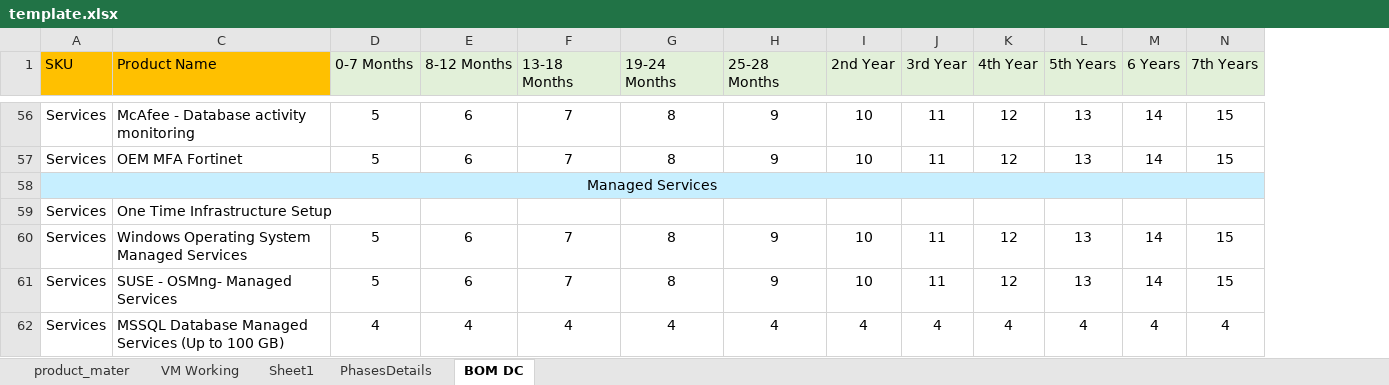
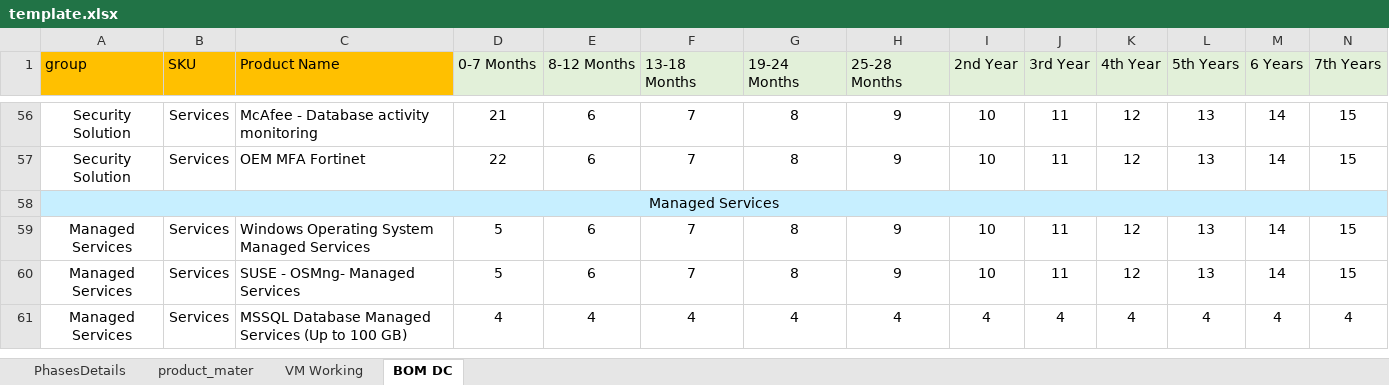
Before and after one commit to 01Pratham/excel_to_crm, an Excel workbook: template.xlsx, sheet BOM DC, drawn as a sheet; only a part is shown, gaps mark what is left out; values as stored, in another font and other column widths than the file's, no borders; removed rows and columns are numbered as before the commit, all else as after; rows hold the shown columns only; the diff covers the shown part only; the diff names each change by its address in the sheet, - before the commit and + after, or states it on an @@ line.

```diff
--- a/template.xlsx (sheet BOM DC)
+++ b/template.xlsx (sheet BOM DC)
-sheet tab: Sheet1
@@ sheet tab order changed: PhasesDetails | product_mater | VM Working | BOM DC @@
+column A (group), rows 56-61: Security Solution | Security Solution | Managed Services | Managed Services | Managed Services | Managed Services
-D56 (0-7 Months): 5
+D56 (0-7 Months): 21
-D57 (0-7 Months): 5
+D57 (0-7 Months): 22
-B58 (SKU): Managed Services
+B58 (SKU): (empty)
-A58:Q58 merged
-row 59: Services | One Time Infrastructure Setup
```
Also changed, not shown: 50 edited cells and merged cells elsewhere in this sheet, sheet VM Working, 3 other files.
